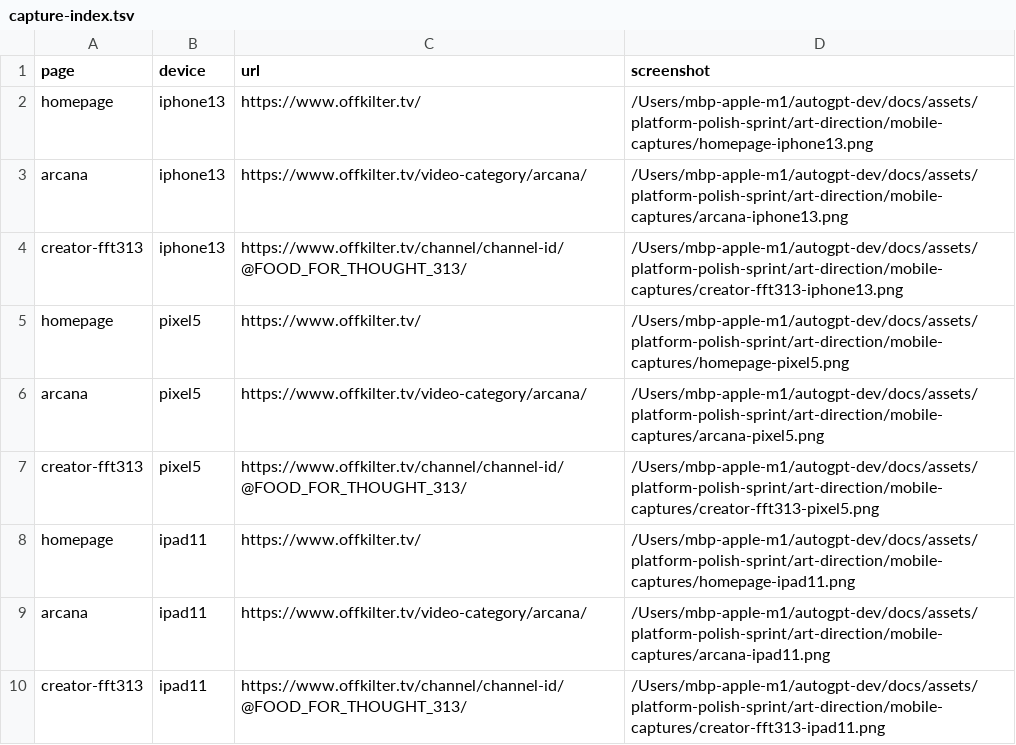
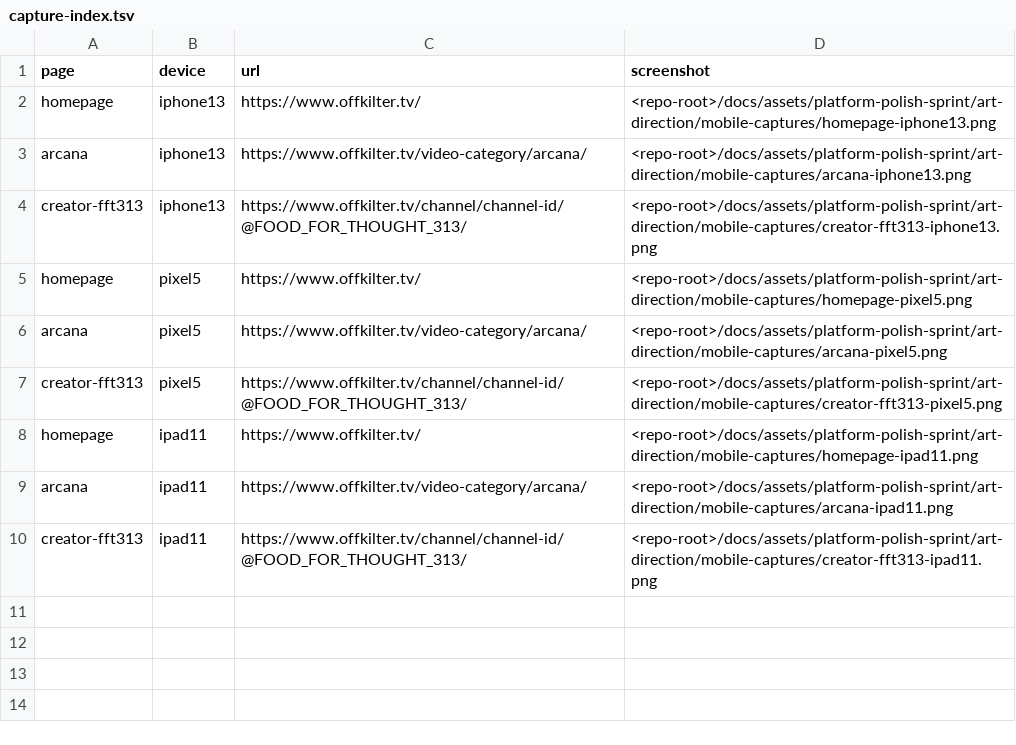
Before and after one commit to offkiltertv/autogpt-dev, a TSV file: docs/assets/platform-polish-sprint/art-direction/mobile-captures/capture-index.tsv, drawn as a sheet.

Commit message:
refactor(oktv): remove legacy branding and define platform migration

```diff
--- a/docs/assets/platform-polish-sprint/art-direction/mobile-captures/capture-index.tsv
+++ b/docs/assets/platform-polish-sprint/art-direction/mobile-captures/capture-index.tsv
@@ -1,10 +1,10 @@
 page	device	url	screenshot
-homepage	iphone13	https://www.offkilter.tv/	/Users/mbp-apple-m1/autogpt-dev/docs/assets/platform-polish-sprint/art-direction/mobile-captures/homepage-iphone13.png
-arcana	iphone13	https://www.offkilter.tv/video-category/arcana/	/Users/mbp-apple-m1/autogpt-dev/docs/assets/platform-polish-sprint/art-direction/mobile-captures/arcana-iphone13.png
-creator-fft313	iphone13	https://www.offkilter.tv/channel/channel-id/@FOOD_FOR_THOUGHT_313/	/Users/mbp-apple-m1/autogpt-dev/docs/assets/platform-polish-sprint/art-direction/mobile-captures/creator-fft313-iphone13.png
-homepage	pixel5	https://www.offkilter.tv/	/Users/mbp-apple-m1/autogpt-dev/docs/assets/platform-polish-sprint/art-direction/mobile-captures/homepage-pixel5.png
-arcana	pixel5	https://www.offkilter.tv/video-category/arcana/	/Users/mbp-apple-m1/autogpt-dev/docs/assets/platform-polish-sprint/art-direction/mobile-captures/arcana-pixel5.png
-creator-fft313	pixel5	https://www.offkilter.tv/channel/channel-id/@FOOD_FOR_THOUGHT_313/	/Users/mbp-apple-m1/autogpt-dev/docs/assets/platform-polish-sprint/art-direction/mobile-captures/creator-fft313-pixel5.png
-homepage	ipad11	https://www.offkilter.tv/	/Users/mbp-apple-m1/autogpt-dev/docs/assets/platform-polish-sprint/art-direction/mobile-captures/homepage-ipad11.png
-arcana	ipad11	https://www.offkilter.tv/video-category/arcana/	/Users/mbp-apple-m1/autogpt-dev/docs/assets/platform-polish-sprint/art-direction/mobile-captures/arcana-ipad11.png
-creator-fft313	ipad11	https://www.offkilter.tv/channel/channel-id/@FOOD_FOR_THOUGHT_313/	/Users/mbp-apple-m1/autogpt-dev/docs/assets/platform-polish-sprint/art-direction/mobile-captures/creator-fft313-ipad11.png
+homepage	iphone13	https://www.offkilter.tv/	<repo-root>/docs/assets/platform-polish-sprint/art-direction/mobile-captures/homepage-iphone13.png
+arcana	iphone13	https://www.offkilter.tv/video-category/arcana/	<repo-root>/docs/assets/platform-polish-sprint/art-direction/mobile-captures/arcana-iphone13.png
+creator-fft313	iphone13	https://www.offkilter.tv/channel/channel-id/@FOOD_FOR_THOUGHT_313/	<repo-root>/docs/assets/platform-polish-sprint/art-direction/mobile-captures/creator-fft313-iphone13.png
+homepage	pixel5	https://www.offkilter.tv/	<repo-root>/docs/assets/platform-polish-sprint/art-direction/mobile-captures/homepage-pixel5.png
+arcana	pixel5	https://www.offkilter.tv/video-category/arcana/	<repo-root>/docs/assets/platform-polish-sprint/art-direction/mobile-captures/arcana-pixel5.png
+creator-fft313	pixel5	https://www.offkilter.tv/channel/channel-id/@FOOD_FOR_THOUGHT_313/	<repo-root>/docs/assets/platform-polish-sprint/art-direction/mobile-captures/creator-fft313-pixel5.png
+homepage	ipad11	https://www.offkilter.tv/	<repo-root>/docs/assets/platform-polish-sprint/art-direction/mobile-captures/homepage-ipad11.png
+arcana	ipad11	https://www.offkilter.tv/video-category/arcana/	<repo-root>/docs/assets/platform-polish-sprint/art-direction/mobile-captures/arcana-ipad11.png
+creator-fft313	ipad11	https://www.offkilter.tv/channel/channel-id/@FOOD_FOR_THOUGHT_313/	<repo-root>/docs/assets/platform-polish-sprint/art-direction/mobile-captures/creator-fft313-ipad11.png
```
Also changed, not shown: docs/assets/platform-polish-sprint/art-direction/desktop-captures/capture-index.tsv, 6 other files.
